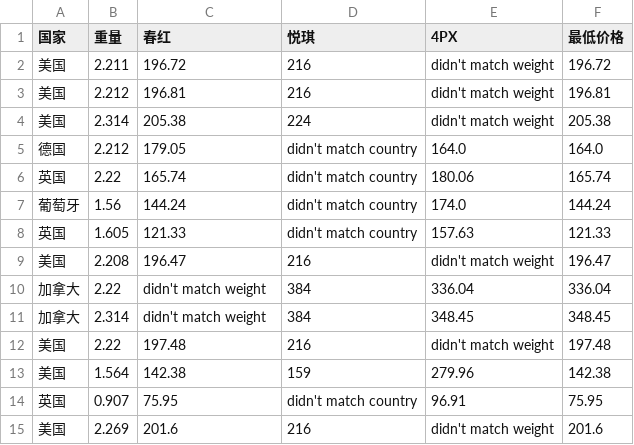
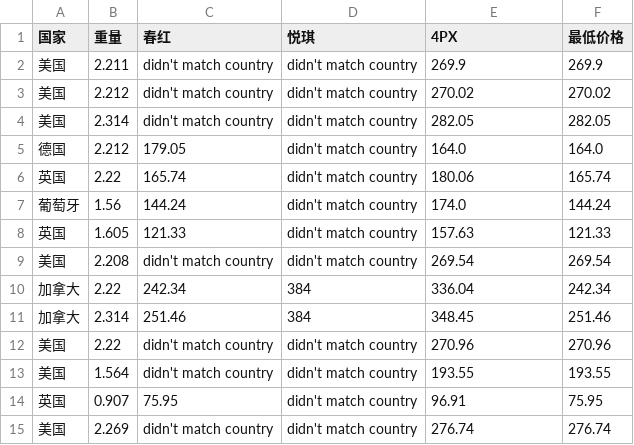
Before and after one commit to EwenTsai/excel_generator, a CSV file: shipping.csv, drawn as a sheet; only a part is shown; the diff covers the shown part only.

```diff
--- a/shipping.csv
+++ b/shipping.csv
@@ -1,5 +1,5 @@
 国家,重量,春红,悦琪,4PX,最低价格
-美国,2.211,196.72,216,didn't match weight,196.72
-美国,2.212,196.81,216,didn't match weight,196.81
-美国,2.314,205.38,224,didn't match weight,205.38
+美国,2.211,didn't match country,didn't match country,269.9,269.9
+美国,2.212,didn't match country,didn't match country,270.02,270.02
+美国,2.314,didn't match country,didn't match country,282.05,282.05
 德国,2.212,179.05,didn't match country,164.0,164.0
@@ -8,8 +8,8 @@
 英国,1.605,121.33,didn't match country,157.63,121.33
-美国,2.208,196.47,216,didn't match weight,196.47
-加拿大,2.22,didn't match weight,384,336.04,336.04
-加拿大,2.314,didn't match weight,384,348.45,348.45
-美国,2.22,197.48,216,didn't match weight,197.48
-美国,1.564,142.38,159,279.96,142.38
+美国,2.208,didn't match country,didn't match country,269.54,269.54
+加拿大,2.22,242.34,384,336.04,242.34
+加拿大,2.314,251.46,384,348.45,251.46
+美国,2.22,didn't match country,didn't match country,270.96,270.96
+美国,1.564,didn't match country,didn't match country,193.55,193.55
 英国,0.907,75.95,didn't match country,96.91,75.95
-美国,2.269,201.6,216,didn't match weight,201.6
+美国,2.269,didn't match country,didn't match country,276.74,276.74
```
Also changed, not shown: 58 edited cells elsewhere in this file, 1 other file.
